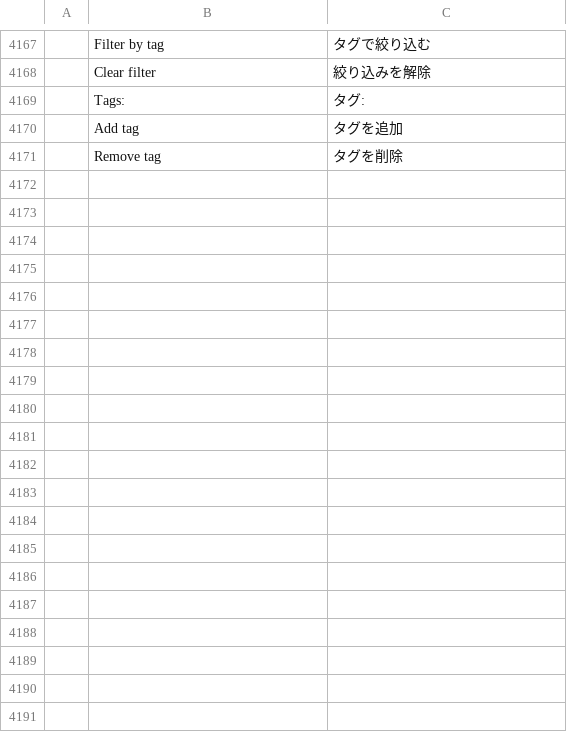
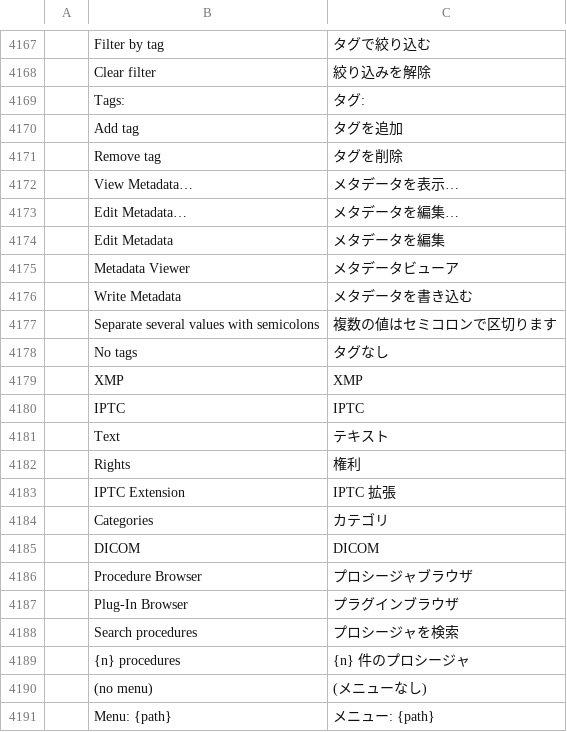
Before and after one commit to redrob-labs/redrob-canvas, a TSV file: crafts/photocraft/crates/ui-egui/src/i18n/ja.tsv, drawn as a sheet; only a part is shown, gaps mark what is left out; the diff covers the shown part only; the diff names each change by its address in the sheet, - before the commit and + after, or states it on an @@ line.

```diff
--- a/crafts/photocraft/crates/ui-egui/src/i18n/ja.tsv
+++ b/crafts/photocraft/crates/ui-egui/src/i18n/ja.tsv
+row 4172:  | View Metadata… | メタデータを表示…
+row 4173:  | Edit Metadata… | メタデータを編集…
+row 4174:  | Edit Metadata | メタデータを編集
+row 4175:  | Metadata Viewer | メタデータビューア
+row 4176:  | Write Metadata | メタデータを書き込む
+row 4177:  | Separate several values with semicolons | 複数の値はセミコロンで区切ります
+row 4178:  | No tags | タグなし
+row 4179:  | XMP | XMP
+row 4180:  | IPTC | IPTC
+row 4181:  | Text | テキスト
+row 4182:  | Rights | 権利
+row 4183:  | IPTC Extension | IPTC 拡張
+row 4184:  | Categories | カテゴリ
+row 4185:  | DICOM | DICOM
+row 4186:  | Procedure Browser | プロシージャブラウザ
+row 4187:  | Plug-In Browser | プラグインブラウザ
+row 4188:  | Search procedures | プロシージャを検索
+row 4189:  | {n} procedures | {n} 件のプロシージャ
+row 4190:  | (no menu) | (メニューなし)
+row 4191:  | Menu: {path} | メニュー: {path}
```
Also changed, not shown: 34 added rows elsewhere in this file, crafts/photocraft/crates/ui-egui/src/i18n/el.tsv, crafts/photocraft/crates/ui-egui/src/i18n/ko.tsv, 28 other files.
